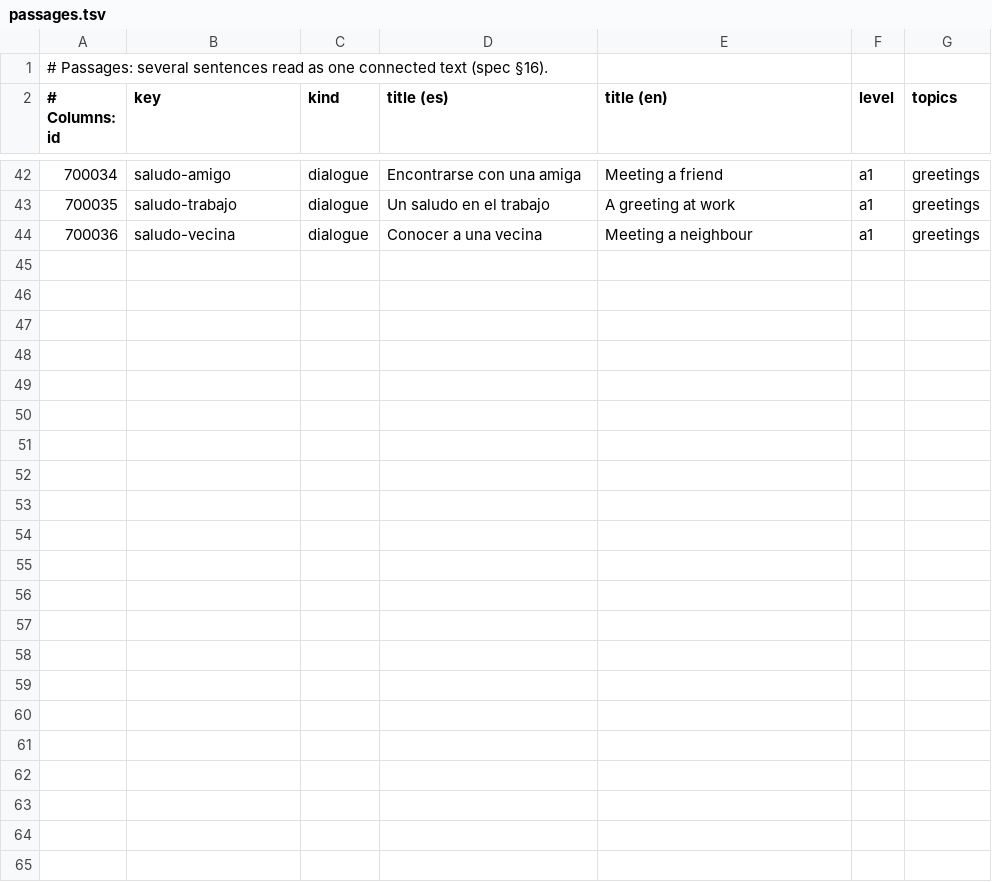
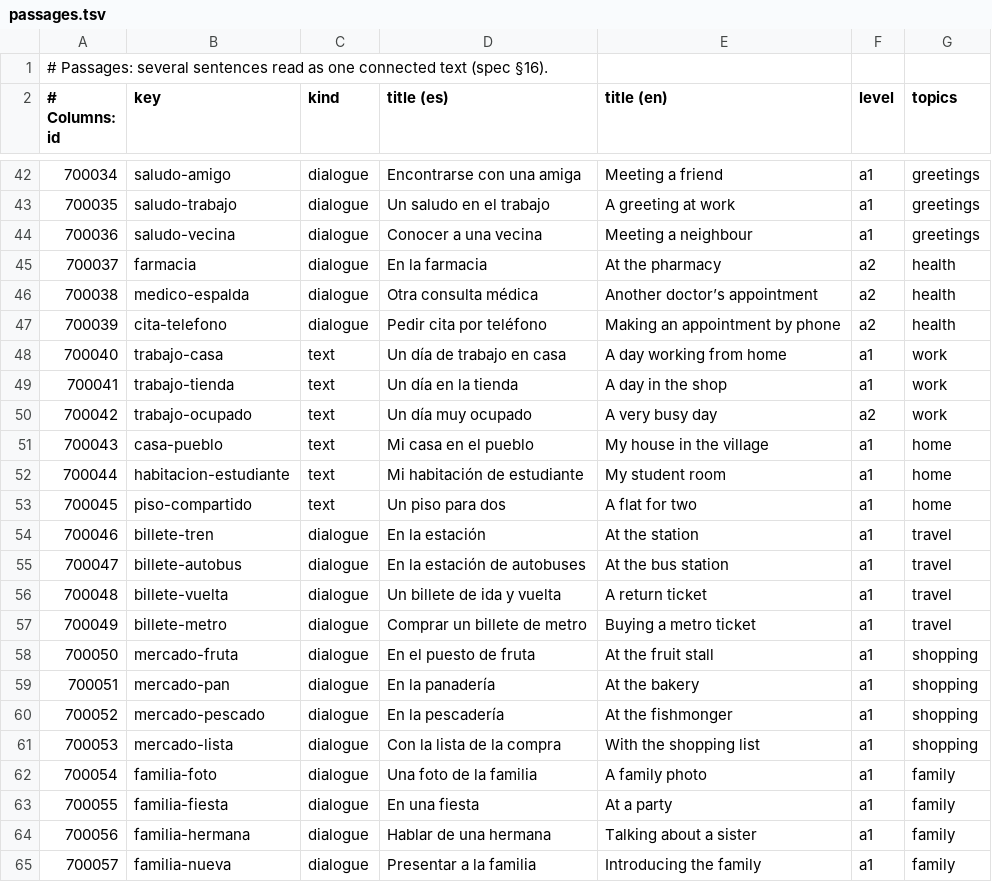
Before and after one commit to amivag/linguastein, a TSV file: content/es/passages.tsv, drawn as a sheet; only a part is shown, gaps mark what is left out; the diff names each change by its address in the sheet, - before the commit and + after, or states it on an @@ line.

```diff
--- a/content/es/passages.tsv
+++ b/content/es/passages.tsv
+row 45: 700037 | farmacia | dialogue | En la farmacia | At the pharmacy | a2 | health
+row 46: 700038 | medico-espalda | dialogue | Otra consulta médica | Another doctor’s appointment | a2 | health
+row 47: 700039 | cita-telefono | dialogue | Pedir cita por teléfono | Making an appointment by phone | a2 | health
+row 48: 700040 | trabajo-casa | text | Un día de trabajo en casa | A day working from home | a1 | work
+row 49: 700041 | trabajo-tienda | text | Un día en la tienda | A day in the shop | a1 | work
+row 50: 700042 | trabajo-ocupado | text | Un día muy ocupado | A very busy day | a2 | work
+row 51: 700043 | casa-pueblo | text | Mi casa en el pueblo | My house in the village | a1 | home
+row 52: 700044 | habitacion-estudiante | text | Mi habitación de estudiante | My student room | a1 | home
+row 53: 700045 | piso-compartido | text | Un piso para dos | A flat for two | a1 | home
+row 54: 700046 | billete-tren | dialogue | En la estación | At the station | a1 | travel
+row 55: 700047 | billete-autobus | dialogue | En la estación de autobuses | At the bus station | a1 | travel
+row 56: 700048 | billete-vuelta | dialogue | Un billete de ida y vuelta | A return ticket | a1 | travel
+row 57: 700049 | billete-metro | dialogue | Comprar un billete de metro | Buying a metro ticket | a1 | travel
+row 58: 700050 | mercado-fruta | dialogue | En el puesto de fruta | At the fruit stall | a1 | shopping
+row 59: 700051 | mercado-pan | dialogue | En la panadería | At the bakery | a1 | shopping
+row 60: 700052 | mercado-pescado | dialogue | En la pescadería | At the fishmonger | a1 | shopping
+row 61: 700053 | mercado-lista | dialogue | Con la lista de la compra | With the shopping list | a1 | shopping
+row 62: 700054 | familia-foto | dialogue | Una foto de la familia | A family photo | a1 | family
+row 63: 700055 | familia-fiesta | dialogue | En una fiesta | At a party | a1 | family
+row 64: 700056 | familia-hermana | dialogue | Hablar de una hermana | Talking about a sister | a1 | family
+row 65: 700057 | familia-nueva | dialogue | Presentar a la familia | Introducing the family | a1 | family
```
Also changed, not shown: content/es/sentences-core.tsv, content/es/sentences-coverage.tsv, 23 other files.
